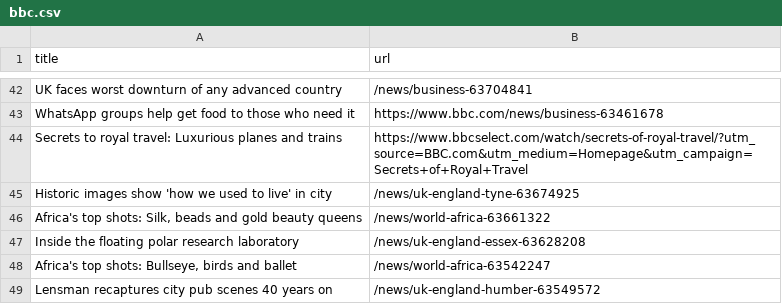
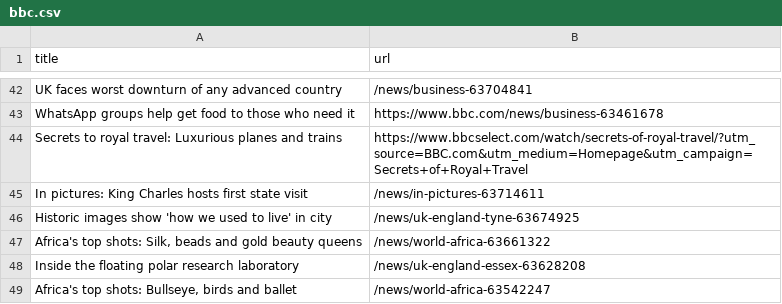
Before and after one commit to stanleydai/automatic-scraper, a CSV file: bbc.csv, drawn as a sheet; only a part is shown, gaps mark what is left out.

```diff
--- a/bbc.csv
+++ b/bbc.csv
@@ -44,2 +44,3 @@ WhatsApp groups help get food to those who need it,https://www.bbc.com/news/busi
 Secrets to royal travel: Luxurious planes and trains,https://www.bbcselect.com/watch/secrets-of-royal-travel/?utm_source=BBC.com&utm_medium=Homepage&utm_campaign=Secrets+of+Royal+Travel
+In pictures: King Charles hosts first state visit,/news/in-pictures-63714611
 Historic images show 'how we used to live' in city,/news/uk-england-tyne-63674925
@@ -48,2 +49 @@ Inside the floating polar research laboratory,/news/uk-england-essex-63628208
 "Africa's top shots: Bullseye, birds and ballet",/news/world-africa-63542247
-Lensman recaptures city pub scenes 40 years on,/news/uk-england-humber-63549572
```
